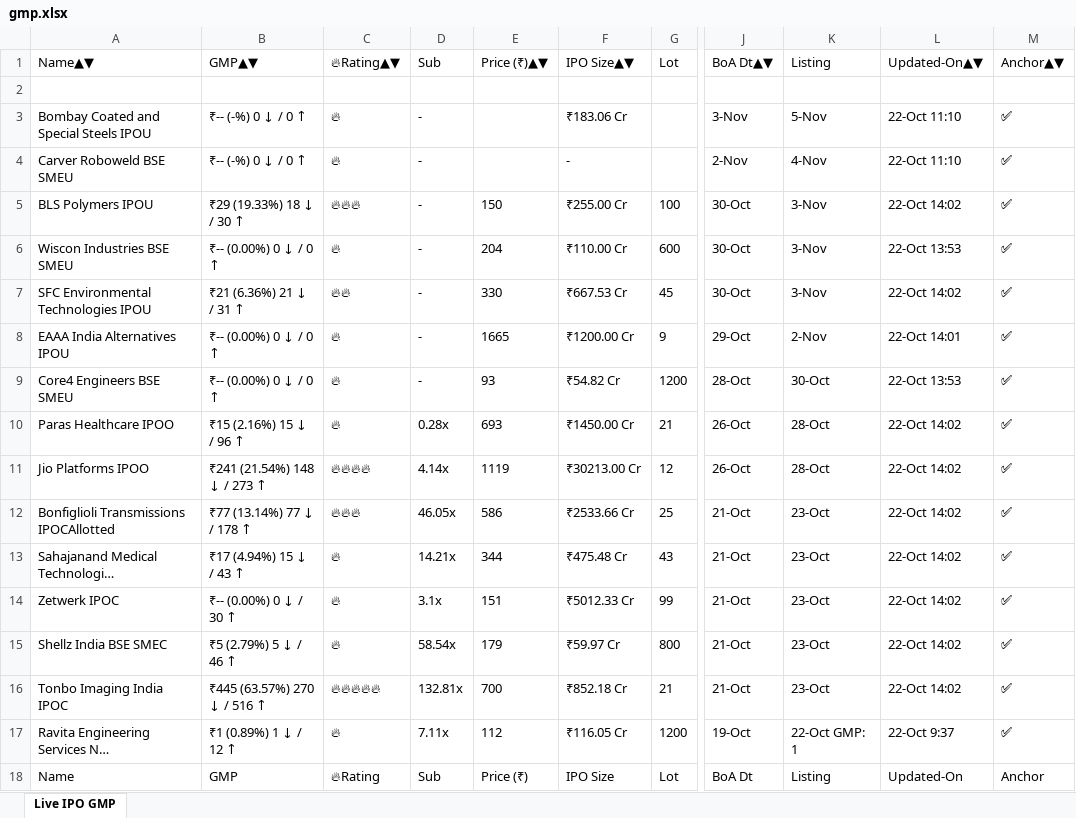
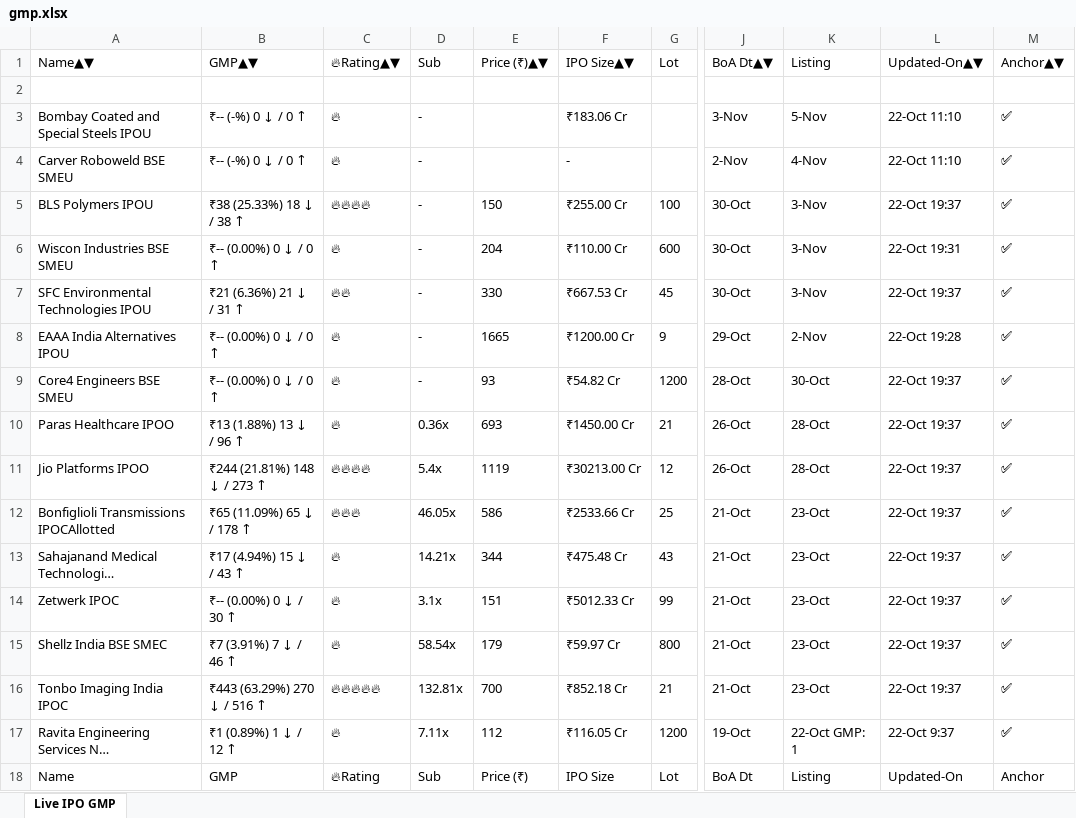
Before and after one commit to ayushpdkushwaha1/ipo-gmp-bot, an Excel workbook: files/gmp.xlsx, sheet Live IPO GMP, drawn as a sheet; only a part is shown, gaps mark what is left out; long unchanged cells end in …; values as stored, in another font and other column widths than the file's, no borders; the diff names each change by its address in the sheet, - before the commit and + after, or states it on an @@ line.

```diff
--- a/files/gmp.xlsx (sheet Live IPO GMP)
+++ b/files/gmp.xlsx (sheet Live IPO GMP)
-B5: ₹29 (19.33%) 18 ↓ / 30 ↑
+B5: ₹38 (25.33%) 18 ↓ / 38 ↑
-C5: 🔥🔥🔥
+C5: 🔥🔥🔥🔥
-L5: 22-Oct 14:02
+L5: 22-Oct 19:37
-L6: 22-Oct 13:53
+L6: 22-Oct 19:31
-L7: 22-Oct 14:02
+L7: 22-Oct 19:37
-L8: 22-Oct 14:01
+L8: 22-Oct 19:28
-L9: 22-Oct 13:53
+L9: 22-Oct 19:37
-B10: ₹15 (2.16%) 15 ↓ / 96 ↑
+B10: ₹13 (1.88%) 13 ↓ / 96 ↑
-D10: 0.28x
+D10: 0.36x
-L10:L16: 22-Oct 14:02
+L10:L16: 22-Oct 19:37
-B11: ₹241 (21.54%) 148 ↓ / 273 ↑
+B11: ₹244 (21.81%) 148 ↓ / 273 ↑
-D11: 4.14x
+D11: 5.4x
-B12: ₹77 (13.14%) 77 ↓ / 178 ↑
+B12: ₹65 (11.09%) 65 ↓ / 178 ↑
-B15: ₹5 (2.79%) 5 ↓ / 46 ↑
+B15: ₹7 (3.91%) 7 ↓ / 46 ↑
-B16: ₹445 (63.57%) 270 ↓ / 516 ↑
+B16: ₹443 (63.29%) 270 ↓ / 516 ↑
```
Also changed, not shown: files/Mainboard_IPOs.xlsx, files/SME_IPOs.xlsx, 2 other files.
